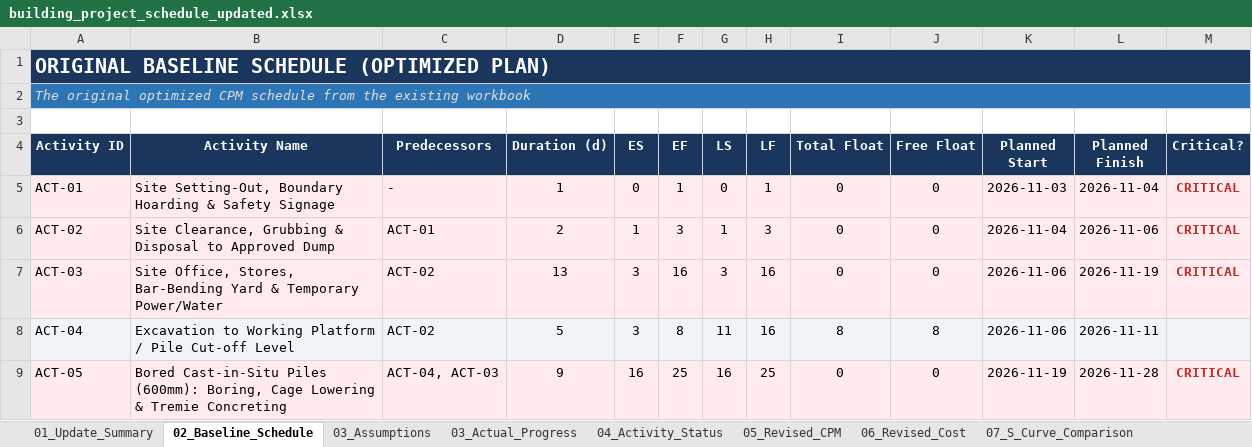
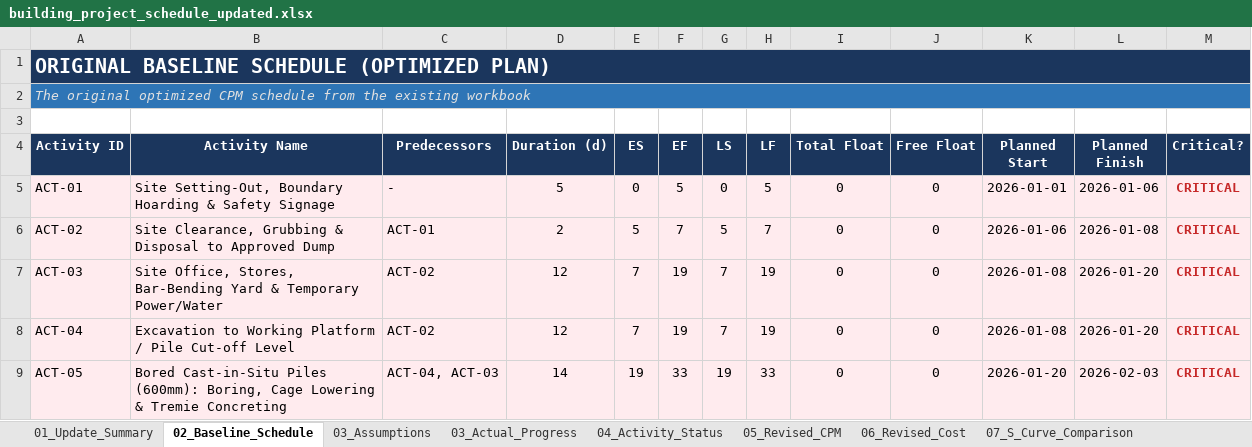
Before and after one commit to Syamala4747/ProjectPlanning, an Excel workbook: RoadConstruction/output/building_project_schedule_updated.xlsx, sheet 02_Baseline_Schedule, drawn as a sheet; only a part is shown; values as stored, in another font and other column widths than the file's, no borders; the diff covers the shown part only; the diff names each change by its address in the sheet, - before the commit and + after, or states it on an @@ line.

```diff
--- a/RoadConstruction/output/building_project_schedule_updated.xlsx (sheet 02_Baseline_Schedule)
+++ b/RoadConstruction/output/building_project_schedule_updated.xlsx (sheet 02_Baseline_Schedule)
-D5 (Duration (d)): 1
+D5 (Duration (d)): 5
-F5 (EF): 1
+F5 (EF): 5
-H5 (LF): 1
+H5 (LF): 5
-K5 (Planned Start): 2026-11-03
+K5 (Planned Start): 2026-01-01
-L5 (Planned Finish): 2026-11-04
+L5 (Planned Finish): 2026-01-06
-E6 (ES): 1
+E6 (ES): 5
-F6 (EF): 3
+F6 (EF): 7
-G6 (LS): 1
+G6 (LS): 5
-H6 (LF): 3
+H6 (LF): 7
-K6 (Planned Start): 2026-11-04
+K6 (Planned Start): 2026-01-06
-L6 (Planned Finish): 2026-11-06
+L6 (Planned Finish): 2026-01-08
-D7 (Duration (d)): 13
+D7 (Duration (d)): 12
-E7:E8 (ES): 3
+E7:E8 (ES): 7
-F7 (EF): 16
+F7 (EF): 19
-G7 (LS): 3
+G7 (LS): 7
-H7:H8 (LF): 16
+H7:H8 (LF): 19
-K7:K8 (Planned Start): 2026-11-06
+K7:K8 (Planned Start): 2026-01-08
-L7 (Planned Finish): 2026-11-19
+L7 (Planned Finish): 2026-01-20
-D8 (Duration (d)): 5
+D8 (Duration (d)): 12
-F8 (EF): 8
+F8 (EF): 19
-G8 (LS): 11
+G8 (LS): 7
-I8 (Total Float): 8
+I8 (Total Float): 0
-J8 (Free Float): 8
+J8 (Free Float): 0
-L8 (Planned Finish): 2026-11-11
+L8 (Planned Finish): 2026-01-20
-M8 (Critical?): (empty)
+M8 (Critical?): CRITICAL
-D9 (Duration (d)): 9
+D9 (Duration (d)): 14
-E9 (ES): 16
+E9 (ES): 19
-F9 (EF): 25
+F9 (EF): 33
-G9 (LS): 16
+G9 (LS): 19
-H9 (LF): 25
+H9 (LF): 33
-K9 (Planned Start): 2026-11-19
+K9 (Planned Start): 2026-01-20
-L9 (Planned Finish): 2026-11-28
+L9 (Planned Finish): 2026-02-03
```
Also changed, not shown: 266 edited cells elsewhere in this sheet, sheet Engineer_DailyLog, sheet Plan, sheet 05_Revised_CPM, sheet 06_Revised_Cost, sheet 07_S_Curve_Comparison, sheet 04_Activity_Status, 4 more sheets, charts or pictures, RoadConstruction/output/building_project_schedule.xlsx, RoadConstruction/output/pipeline_project_schedule.xlsx, 5 other files.
